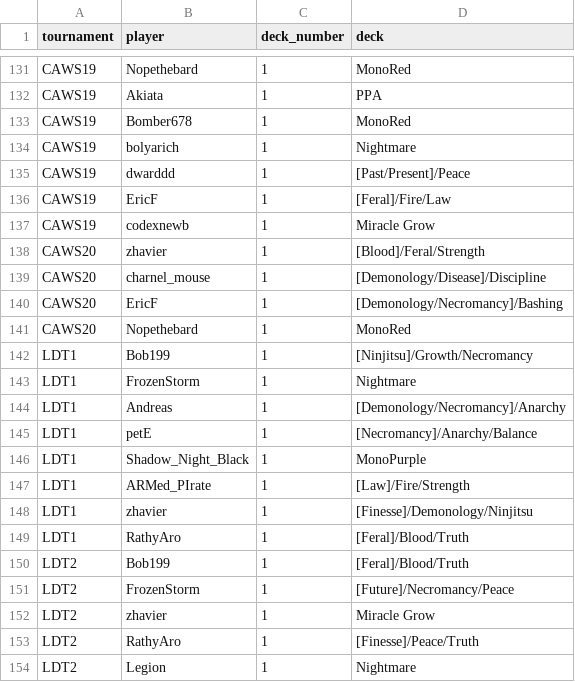
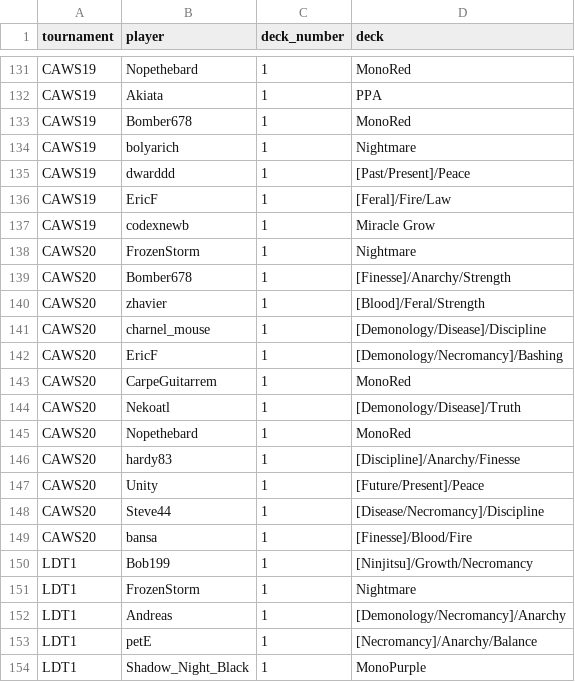
Before and after one commit to CharnelMouse/codexdata, a CSV file: data-raw/decks.csv, drawn as a sheet; only a part is shown, gaps mark what is left out; the shorter side is filled out with more unchanged rows; the diff names each change by its address in the sheet, - before the commit and + after, or states it on an @@ line.

Commit message:
Add rest of CAWS20 entries/decks

```diff
--- a/data-raw/decks.csv
+++ b/data-raw/decks.csv
+row 138: CAWS20 | FrozenStorm | 1 | Nightmare
+row 139: CAWS20 | Bomber678 | 1 | [Finesse]/Anarchy/Strength
+row 143: CAWS20 | CarpeGuitarrem | 1 | MonoRed
+row 144: CAWS20 | Nekoatl | 1 | [Demonology/Disease]/Truth
+row 146: CAWS20 | hardy83 | 1 | [Discipline]/Anarchy/Finesse
+row 147: CAWS20 | Unity | 1 | [Future/Present]/Peace
+row 148: CAWS20 | Steve44 | 1 | [Disease/Necromancy]/Discipline
+row 149: CAWS20 | bansa | 1 | [Finesse]/Blood/Fire
```
Also changed, not shown: data-raw/entries.csv, data-raw/players.csv, 2 other files.
